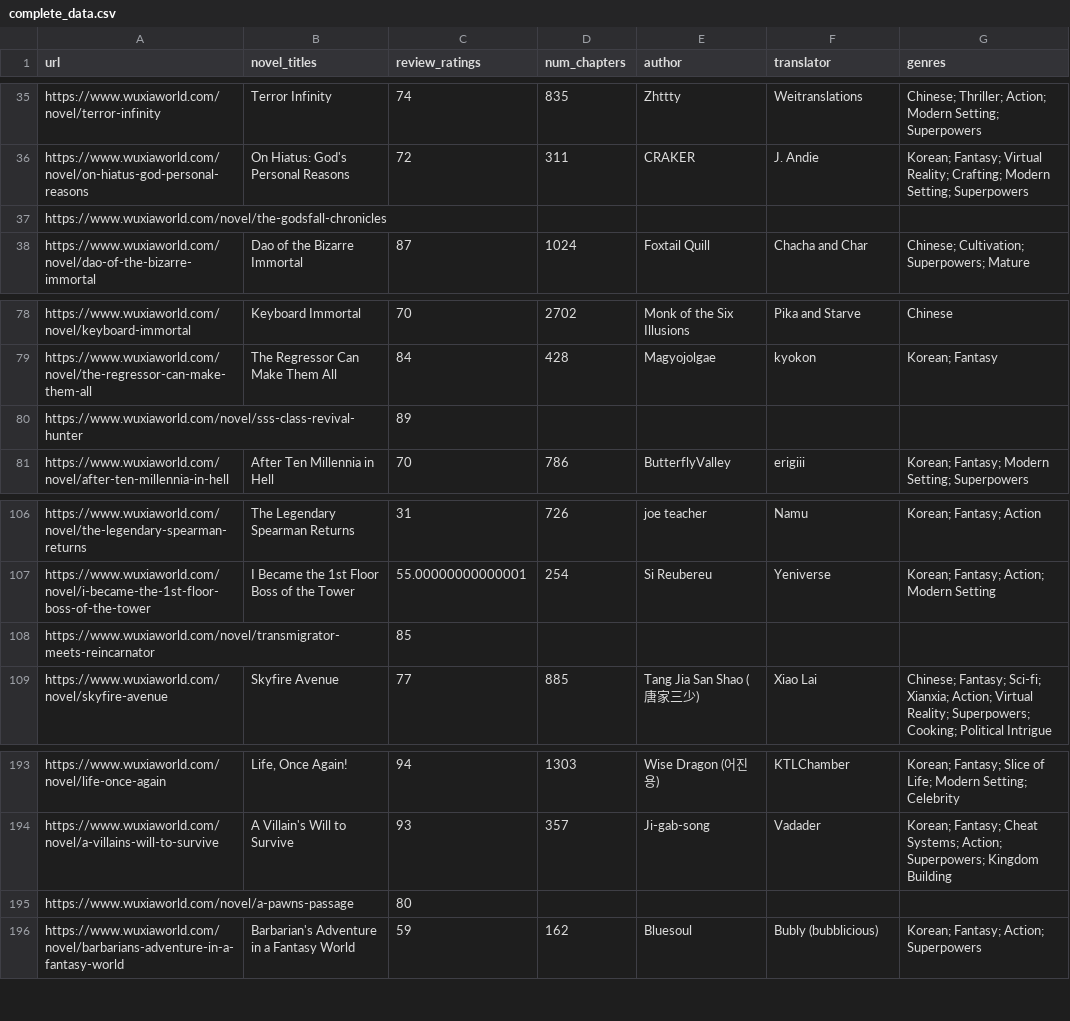
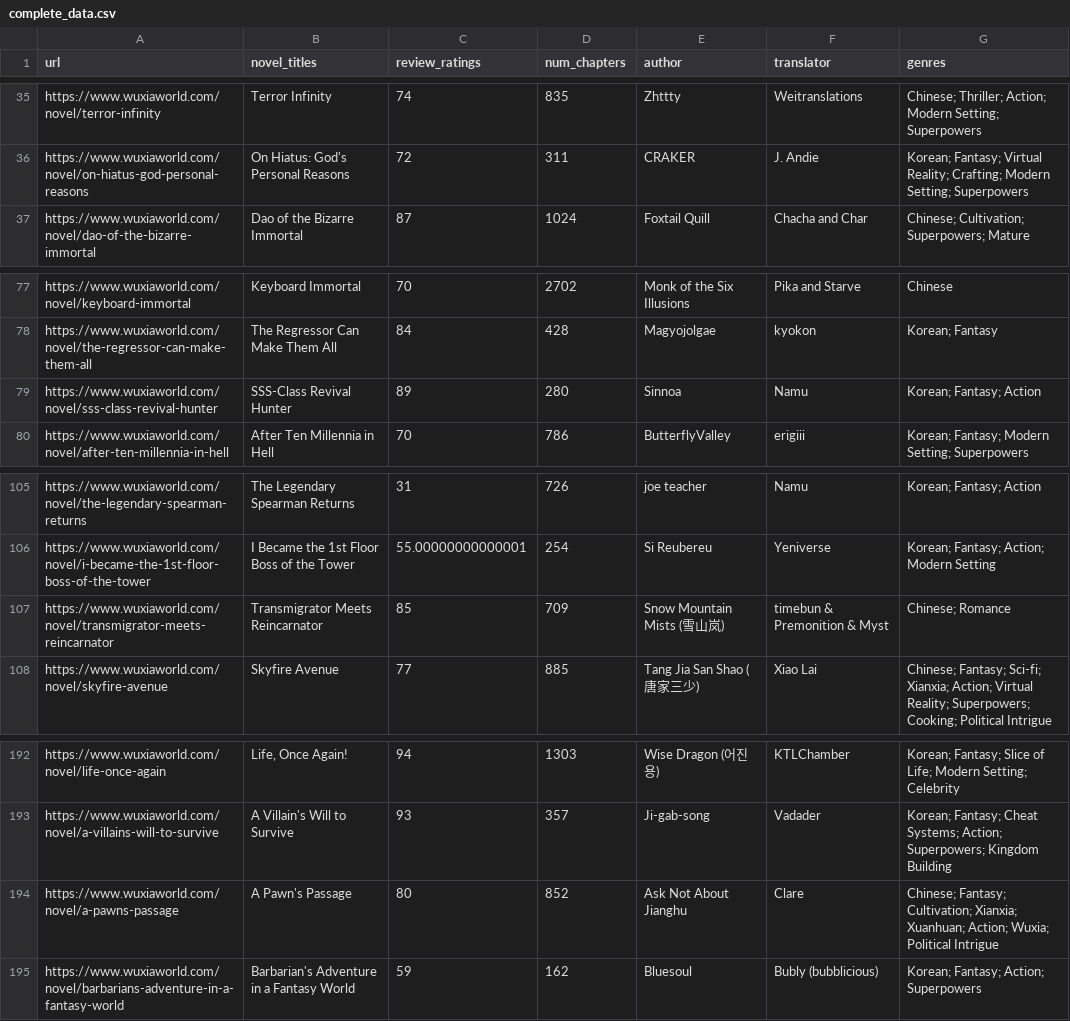
Before and after one commit to FieryFire0218/wuxle, a CSV file: data/complete_data.csv (was docs/complete_data.csv), drawn as a sheet; only a part is shown, gaps mark what is left out.

```diff
--- a/docs/complete_data.csv
+++ b/data/complete_data.csv
@@ -36,3 +36,2 @@ https://www.wuxiaworld.com/novel/terror-infinity,Terror Infinity,74,835,Zhttty,W
 https://www.wuxiaworld.com/novel/on-hiatus-god-personal-reasons,On Hiatus: God's Personal Reasons,72,311,CRAKER,J. Andie,Korean; Fantasy; Virtual Reality; Crafting; Modern Setting; Superpowers
-https://www.wuxiaworld.com/novel/the-godsfall-chronicles,,,,,,
 https://www.wuxiaworld.com/novel/dao-of-the-bizarre-immortal,Dao of the Bizarre Immortal,87,1024,Foxtail Quill,Chacha and Char,Chinese; Cultivation; Superpowers; Mature
@@ -79,3 +78,3 @@ https://www.wuxiaworld.com/novel/keyboard-immortal,Keyboard Immortal,70,2702,Mon
 https://www.wuxiaworld.com/novel/the-regressor-can-make-them-all,The Regressor Can Make Them All,84,428,Magyojolgae,kyokon,Korean; Fantasy
-https://www.wuxiaworld.com/novel/sss-class-revival-hunter,,89,,,,
+https://www.wuxiaworld.com/novel/sss-class-revival-hunter,SSS-Class Revival Hunter,89,280,Sinnoa,Namu,Korean; Fantasy; Action
 https://www.wuxiaworld.com/novel/after-ten-millennia-in-hell,After Ten Millennia in Hell,70,786,ButterflyValley,erigiii,Korean; Fantasy; Modern Setting; Superpowers
@@ -107,3 +106,3 @@ https://www.wuxiaworld.com/novel/the-legendary-spearman-returns,The Legendary Sp
 https://www.wuxiaworld.com/novel/i-became-the-1st-floor-boss-of-the-tower,I Became the 1st Floor Boss of the Tower,55.00000000000001,254,Si Reubereu,Yeniverse,Korean; Fantasy; Action; Modern Setting
-https://www.wuxiaworld.com/novel/transmigrator-meets-reincarnator,,85,,,,
+https://www.wuxiaworld.com/novel/transmigrator-meets-reincarnator,Transmigrator Meets Reincarnator,85,709,Snow Mountain Mists (雪山岚),timebun & Premonition & Myst,Chinese; Romance
 https://www.wuxiaworld.com/novel/skyfire-avenue,Skyfire Avenue,77,885,Tang Jia San Shao (唐家三少),Xiao Lai,Chinese; Fantasy; Sci-fi; Xianxia; Action; Virtual Reality; Superpowers; Cooking; Political Intrigue
@@ -194,3 +193,3 @@ https://www.wuxiaworld.com/novel/life-once-again,"Life, Once Again!",94,1303,Wis
 https://www.wuxiaworld.com/novel/a-villains-will-to-survive,A Villain's Will to Survive,93,357,Ji-gab-song,Vadader,Korean; Fantasy; Cheat Systems; Action; Superpowers; Kingdom Building
-https://www.wuxiaworld.com/novel/a-pawns-passage,,80,,,,
+https://www.wuxiaworld.com/novel/a-pawns-passage,A Pawn's Passage,80,852,Ask Not About Jianghu,Clare,Chinese; Fantasy; Cultivation; Xianxia; Xuanhuan; Action; Wuxia; Political Intrigue
 https://www.wuxiaworld.com/novel/barbarians-adventure-in-a-fantasy-world,Barbarian's Adventure in a Fantasy World,59,162,Bluesoul,Bubly (bubblicious),Korean; Fantasy; Action; Superpowers
```
Also changed, not shown: 3 other files.
